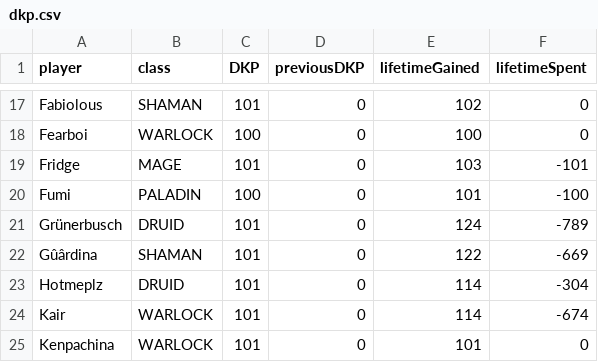
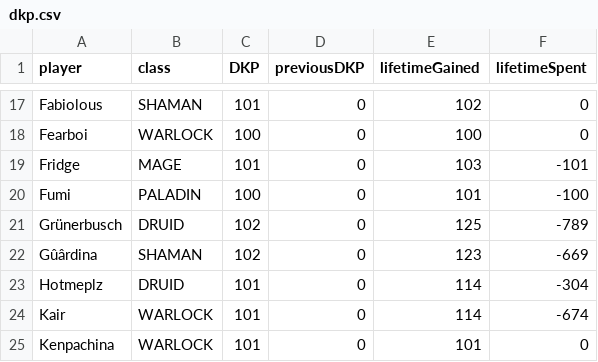
Before and after one commit to VacaboNariel/Nariel, a CSV file: dkp.csv, drawn as a sheet; only a part is shown, gaps mark what is left out; the diff covers the shown part only.

```diff
--- a/dkp.csv
+++ b/dkp.csv
@@ -20,4 +20,4 @@ Fridge,MAGE,101,0,103,-101
 Fumi,PALADIN,100,0,101,-100
-Grünerbusch,DRUID,101,0,124,-789
-Gûârdina,SHAMAN,101,0,122,-669
+Grünerbusch,DRUID,102,0,125,-789
+Gûârdina,SHAMAN,102,0,123,-669
 Hotmeplz,DRUID,101,0,114,-304
```
Also changed, not shown: 1 added row and 48 edited cells elsewhere in this file.
